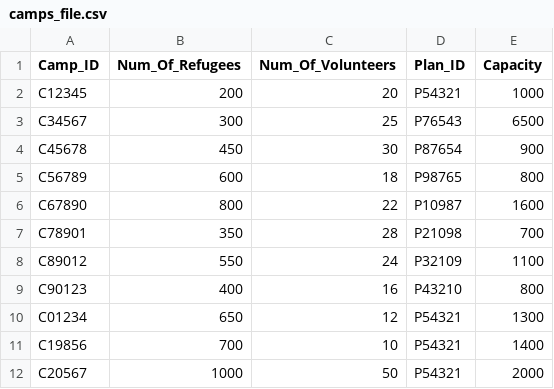
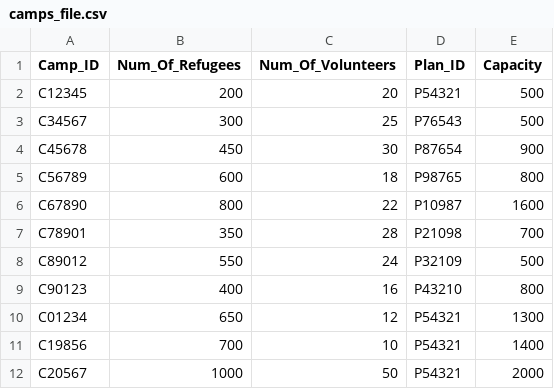
Before and after one commit to devangovind/intro-programming, a CSV file: files/camps_file.csv, drawn as a sheet.

```diff
--- a/files/camps_file.csv
+++ b/files/camps_file.csv
@@ -1,4 +1,4 @@
 Camp_ID,Num_Of_Refugees,Num_Of_Volunteers,Plan_ID,Capacity
-C12345,200,20,P54321,1000
-C34567,300,25,P76543,6500
+C12345,200,20,P54321,500
+C34567,300,25,P76543,500
 C45678,450,30,P87654,900
@@ -7,3 +7,3 @@ C67890,800,22,P10987,1600
 C78901,350,28,P21098,700
-C89012,550,24,P32109,1100
+C89012,550,24,P32109,500
 C90123,400,16,P43210,800
```
Also changed, not shown: files/volunteers.csv, 7 other files.
